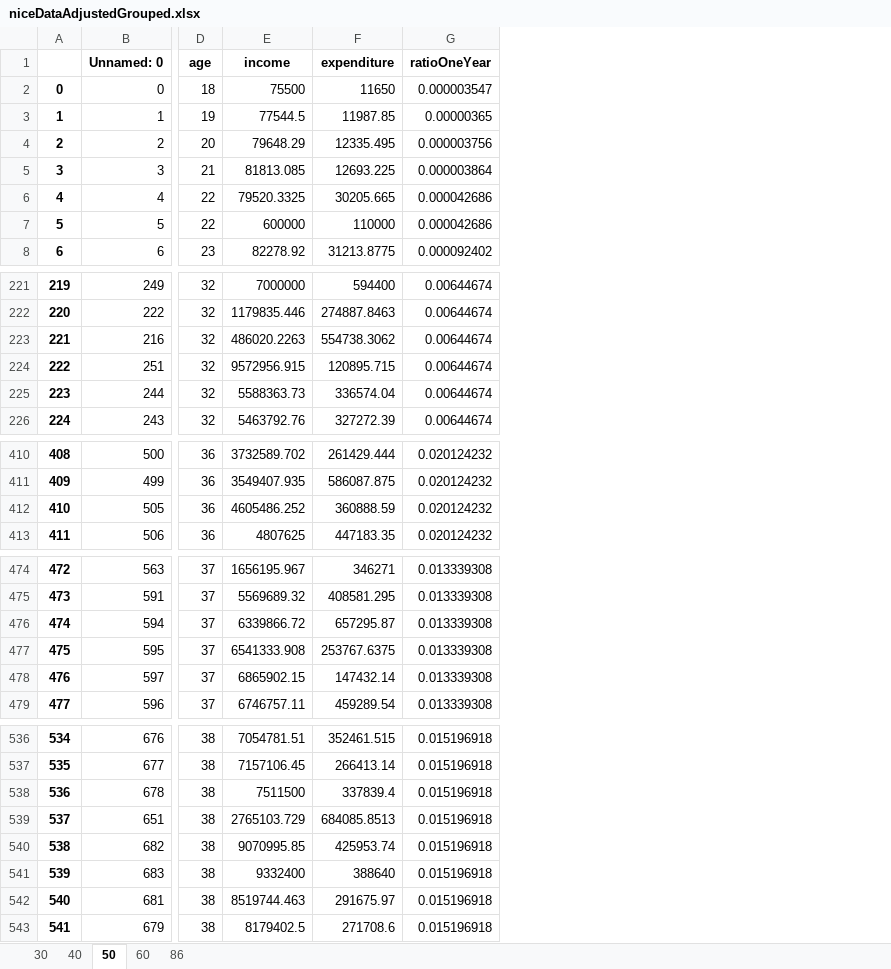
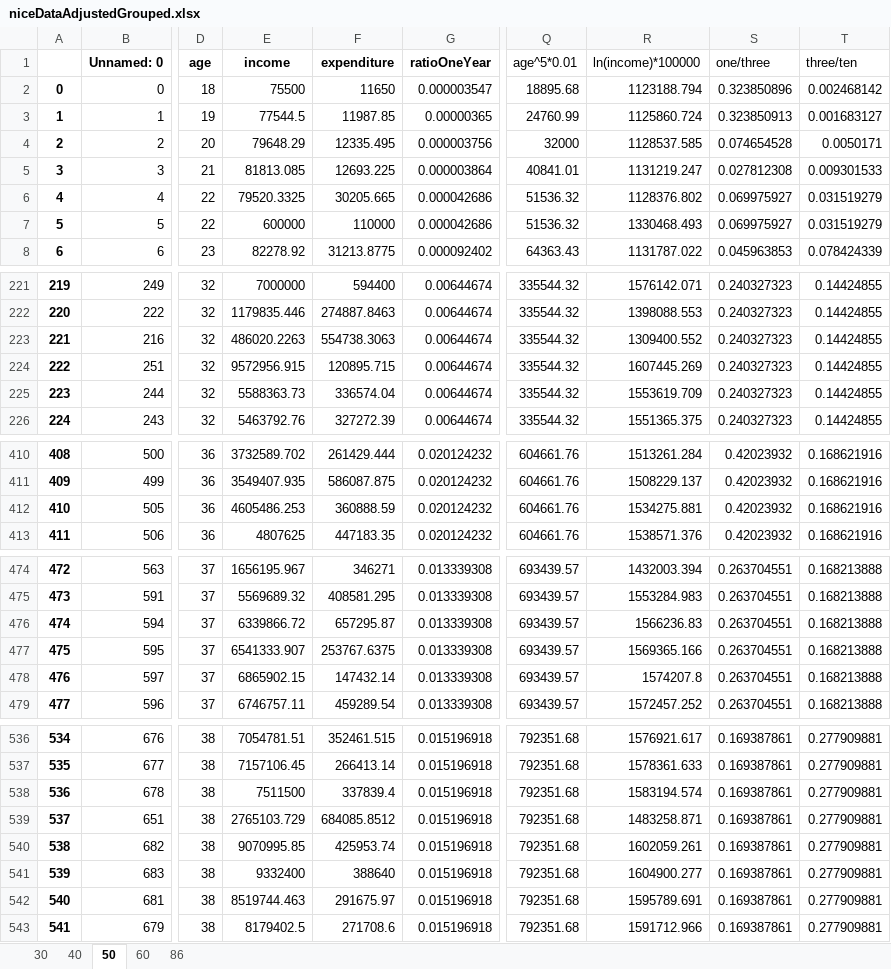
Before and after one commit to fagan2888/tmp, an Excel workbook: shell/niceDataAdjustedGrouped.xlsx, sheet 50, drawn as a sheet; only a part is shown, gaps mark what is left out; values as stored, in another font and other column widths than the file's, no borders; the diff covers the shown part only; the diff names each change by its address in the sheet, - before the commit and + after, or states it on an @@ line.

```diff
--- a/shell/niceDataAdjustedGrouped.xlsx (sheet 50)
+++ b/shell/niceDataAdjustedGrouped.xlsx (sheet 50)
+column Q (age^5*0.01), rows 2-8: 18895.68 | 24760.99 | 32000 | 40841.01 | 51536.32 | 51536.32 | 64363.43; rows 221-226: all 335544.32; rows 410-413: all 604661.76; rows 474-479: all 693439.57; rows 536-543: all 792351.68
+column R (ln(income)*100000), rows 2-8: 1123188.794 | 1125860.724 | 1128537.585 | 1131219.247 | 1128376.802 | 1330468.493 | 1131787.022; rows 221-226: 1576142.071 | 1398088.553 | 1309400.552 | 1607445.269 | 1553619.709 | 1551365.375; rows 410-413: 1513261.284 | 1508229.137 | 1534275.881 | 1538571.376; rows 474-479: 1432003.394 | 1553284.983 | 1566236.83 | 1569365.166 | 1574207.8 | 1572457.252; rows 536-543: 1576921.617 | 1578361.633 | 1583194.574 | 1483258.871 | 1602059.261 | 1604900.277 | 1595789.691 | 1591712.966
+column S (one/three), rows 2-8: 0.323850896 | 0.323850913 | 0.074654528 | 0.027812308 | 0.069975927 | 0.069975927 | 0.045963853; rows 221-226: all 0.240327323; rows 410-413: all 0.42023932; rows 474-479: all 0.263704551; rows 536-543: all 0.169387861
+column T (three/ten), rows 2-8: 0.002468142 | 0.001683127 | 0.0050171 | 0.009301533 | 0.031519279 | 0.031519279 | 0.078424339; rows 221-226: all 0.14424855; rows 410-413: all 0.168621916; rows 474-479: all 0.168213888; rows 536-543: all 0.277909881
-F223 (expenditure): 554738.3062
+F223 (expenditure): 554738.3063
-E412 (income): 4605486.252
+E412 (income): 4605486.253
-E477 (income): 6541333.908
+E477 (income): 6541333.907
-F539 (expenditure): 684085.8513
+F539 (expenditure): 684085.8512
```
Also changed, not shown: 11 edited cells elsewhere in this sheet, sheet 60, sheet 40, sheet 86, sheet 30.
